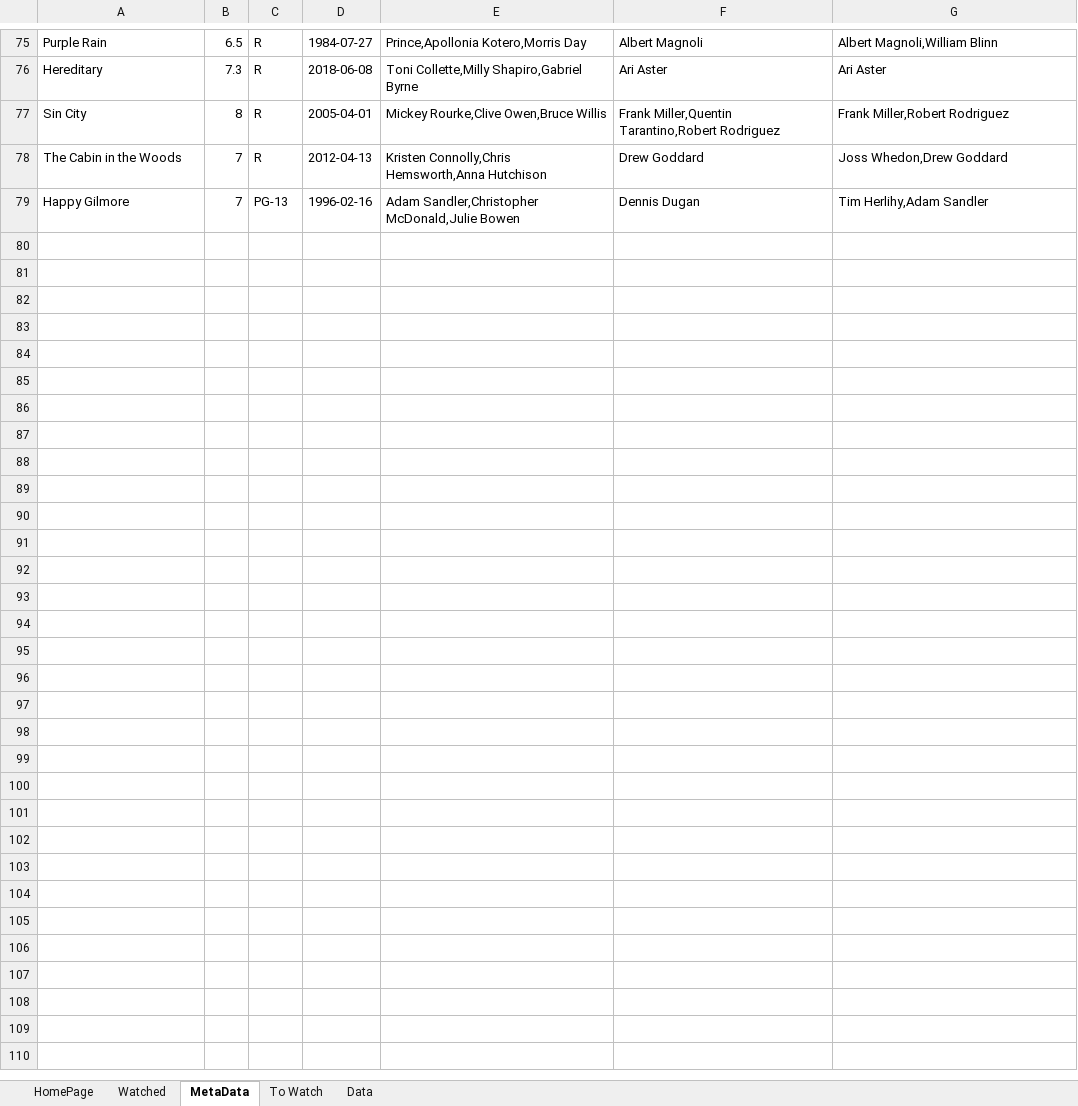
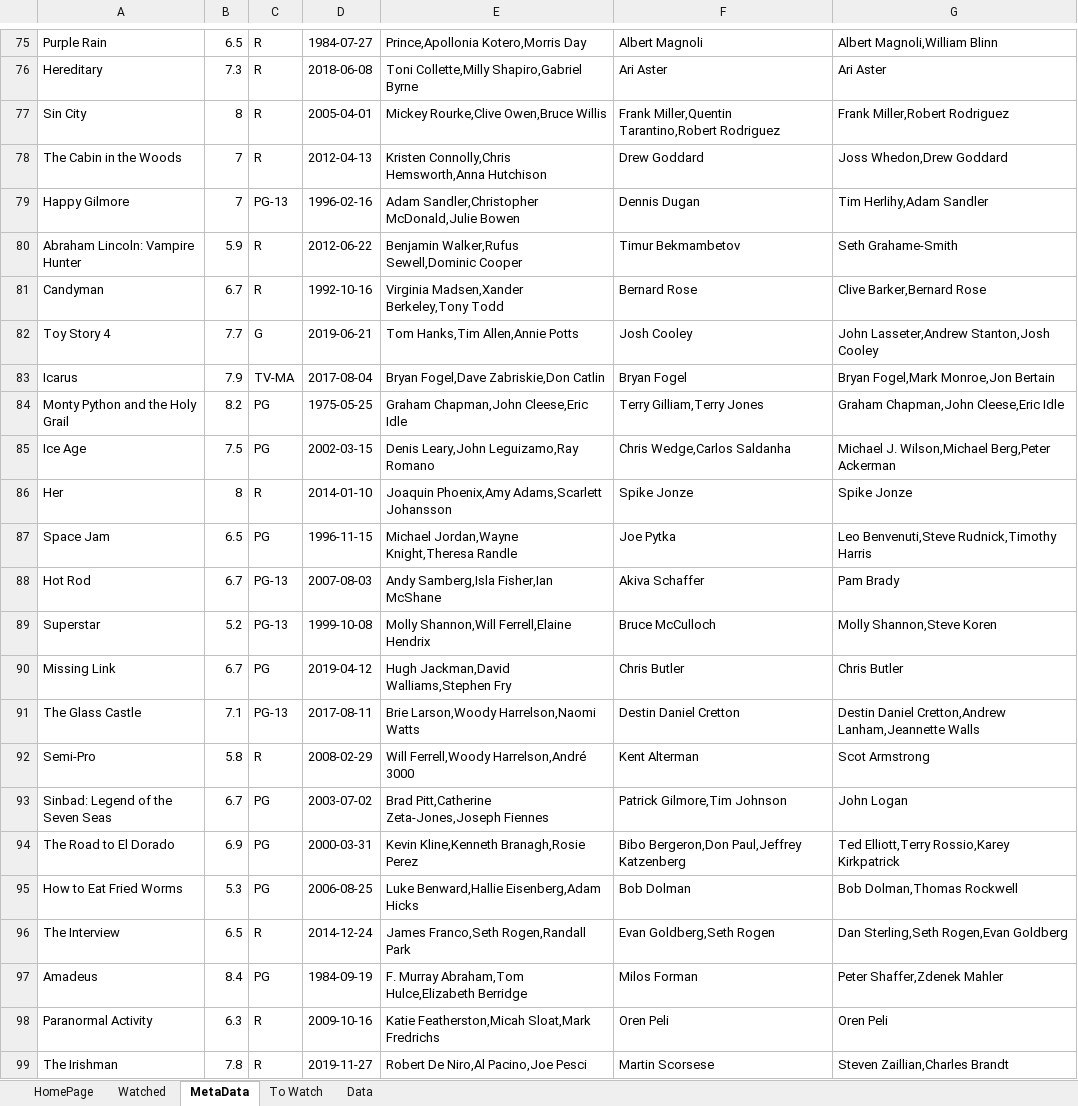
Before and after one commit to NikolusW/Excel-Movie-IMDB, an Excel workbook: Movies.xlsx, sheet MetaData, drawn as a sheet; only a part is shown, gaps mark what is left out; values as stored, in another font and other column widths than the file's, no borders; the diff covers the shown part only; the diff names each change by its address in the sheet, - before the commit and + after, or states it on an @@ line.

Commit message:
addition files added

```diff
--- a/Movies.xlsx (sheet MetaData)
+++ b/Movies.xlsx (sheet MetaData)
+row 80: Abraham Lincoln: Vampire Hunter | 5.9 | R | 2012-06-22 | Benjamin Walker,Rufus Sewell,Dominic Cooper | Timur Bekmambetov | Seth Grahame-Smith
+row 81: Candyman | 6.7 | R | 1992-10-16 | Virginia Madsen,Xander Berkeley,Tony Todd | Bernard Rose | Clive Barker,Bernard Rose
+row 82: Toy Story 4 | 7.7 | G | 2019-06-21 | Tom Hanks,Tim Allen,Annie Potts | Josh Cooley | John Lasseter,Andrew Stanton,Josh Cooley
+row 83: Icarus | 7.9 | TV-MA | 2017-08-04 | Bryan Fogel,Dave Zabriskie,Don Catlin | Bryan Fogel | Bryan Fogel,Mark Monroe,Jon Bertain
+row 84: Monty Python and the Holy Grail | 8.2 | PG | 1975-05-25 | Graham Chapman,John Cleese,Eric Idle | Terry Gilliam,Terry Jones | Graham Chapman,John Cleese,Eric Idle
+row 85: Ice Age | 7.5 | PG | 2002-03-15 | Denis Leary,John Leguizamo,Ray Romano | Chris Wedge,Carlos Saldanha | Michael J. Wilson,Michael Berg,Peter Ackerman
+row 86: Her | 8 | R | 2014-01-10 | Joaquin Phoenix,Amy Adams,Scarlett Johansson | Spike Jonze | Spike Jonze
+row 87: Space Jam | 6.5 | PG | 1996-11-15 | Michael Jordan,Wayne Knight,Theresa Randle | Joe Pytka | Leo Benvenuti,Steve Rudnick,Timothy Harris
+row 88: Hot Rod | 6.7 | PG-13 | 2007-08-03 | Andy Samberg,Isla Fisher,Ian McShane | Akiva Schaffer | Pam Brady
+row 89: Superstar | 5.2 | PG-13 | 1999-10-08 | Molly Shannon,Will Ferrell,Elaine Hendrix | Bruce McCulloch | Molly Shannon,Steve Koren
+row 90: Missing Link | 6.7 | PG | 2019-04-12 | Hugh Jackman,David Walliams,Stephen Fry | Chris Butler | Chris Butler
+row 91: The Glass Castle | 7.1 | PG-13 | 2017-08-11 | Brie Larson,Woody Harrelson,Naomi Watts | Destin Daniel Cretton | Destin Daniel Cretton,Andrew Lanham,Jeannette Walls
+row 92: Semi-Pro | 5.8 | R | 2008-02-29 | Will Ferrell,Woody Harrelson,André 3000 | Kent Alterman | Scot Armstrong
+row 93: Sinbad: Legend of the Seven Seas | 6.7 | PG | 2003-07-02 | Brad Pitt,Catherine Zeta-Jones,Joseph Fiennes | Patrick Gilmore,Tim Johnson | John Logan
+row 94: The Road to El Dorado | 6.9 | PG | 2000-03-31 | Kevin Kline,Kenneth Branagh,Rosie Perez | Bibo Bergeron,Don Paul,Jeffrey Katzenberg | Ted Elliott,Terry Rossio,Karey Kirkpatrick
+row 95: How to Eat Fried Worms | 5.3 | PG | 2006-08-25 | Luke Benward,Hallie Eisenberg,Adam Hicks | Bob Dolman | Bob Dolman,Thomas Rockwell
+row 96: The Interview | 6.5 | R | 2014-12-24 | James Franco,Seth Rogen,Randall Park | Evan Goldberg,Seth Rogen | Dan Sterling,Seth Rogen,Evan Goldberg
+row 97: Amadeus | 8.4 | PG | 1984-09-19 | F. Murray Abraham,Tom Hulce,Elizabeth Berridge | Milos Forman | Peter Shaffer,Zdenek Mahler
+row 98: Paranormal Activity | 6.3 | R | 2009-10-16 | Katie Featherston,Micah Sloat,Mark Fredrichs | Oren Peli | Oren Peli
+row 99: The Irishman | 7.8 | R | 2019-11-27 | Robert De Niro,Al Pacino,Joe Pesci | Martin Scorsese | Steven Zaillian,Charles Brandt
```
Also changed, not shown: 111 added rows elsewhere in this sheet.
